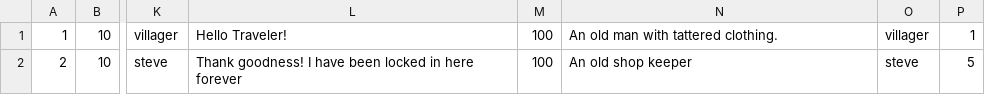
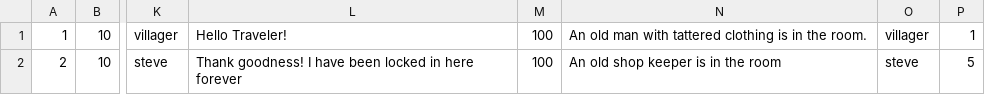
Before and after one commit to andersonjackc/Minotaurs_Labyrinth, a CSV file: src/edu/ycp/CS320_Minotaurs_Labyrinth/tables/NPC.csv, drawn as a sheet; only a part is shown, gaps mark what is left out; the diff names each change by its address in the sheet, - before the commit and + after, or states it on an @@ line.

Commit message:
making npc descriptions more uniform

```diff
--- a/src/edu/ycp/CS320_Minotaurs_Labyrinth/tables/NPC.csv
+++ b/src/edu/ycp/CS320_Minotaurs_Labyrinth/tables/NPC.csv
-N1: An old man with tattered clothing.
+N1: An old man with tattered clothing is in the room.
-N2: An old shop keeper
+N2: An old shop keeper is in the room
```
